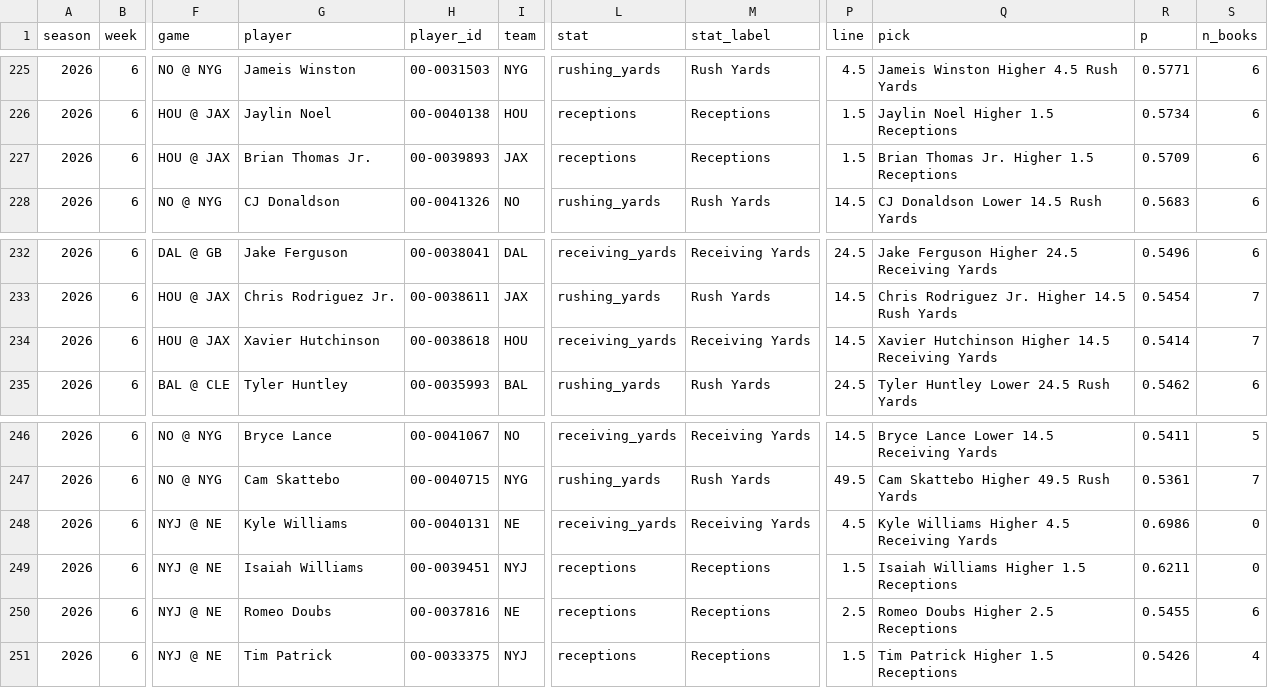
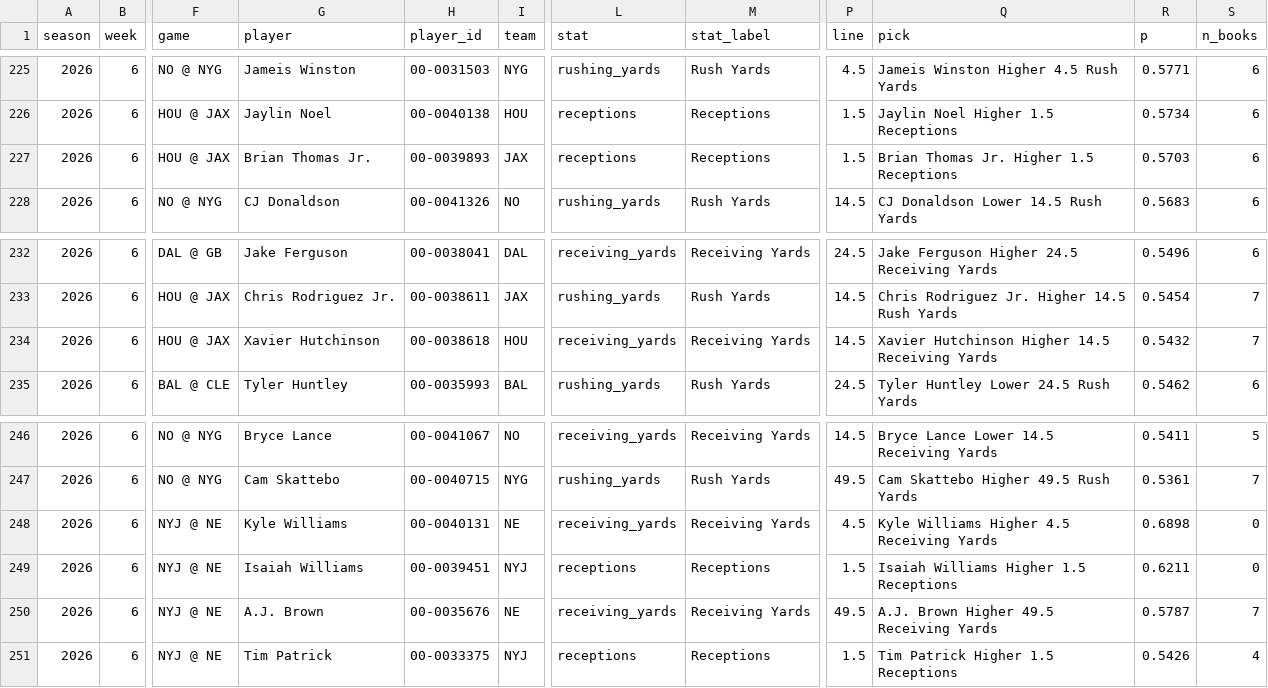
Before and after one commit to NeelW-eng/nfl-model, a CSV file: data/picks_underdog.csv, drawn as a sheet; only a part is shown, gaps mark what is left out; the diff names each change by its address in the sheet, - before the commit and + after, or states it on an @@ line.

Commit message:
Update (week) 2026-10-18 06:39 UTC

```diff
--- a/data/picks_underdog.csv
+++ b/data/picks_underdog.csv
-R227 (p): 0.5709
+R227 (p): 0.5703
-R234 (p): 0.5414
+R234 (p): 0.5432
-R248 (p): 0.6986
+R248 (p): 0.6898
-G250 (player): Romeo Doubs
+G250 (player): A.J. Brown
-H250 (player_id): 00-0037816
+H250 (player_id): 00-0035676
-L250 (stat): receptions
+L250 (stat): receiving_yards
-M250 (stat_label): Receptions
+M250 (stat_label): Receiving Yards
-P250 (line): 2.5
+P250 (line): 49.5
-Q250 (pick): Romeo Doubs Higher 2.5 Receptions
+Q250 (pick): A.J. Brown Higher 49.5 Receiving Yards
-R250 (p): 0.5455
+R250 (p): 0.5787
-S250 (n_books): 6
+S250 (n_books): 7
```
Also changed, not shown: 5 other files.
